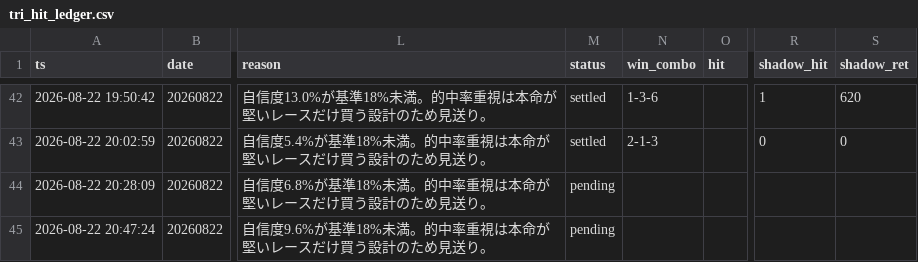
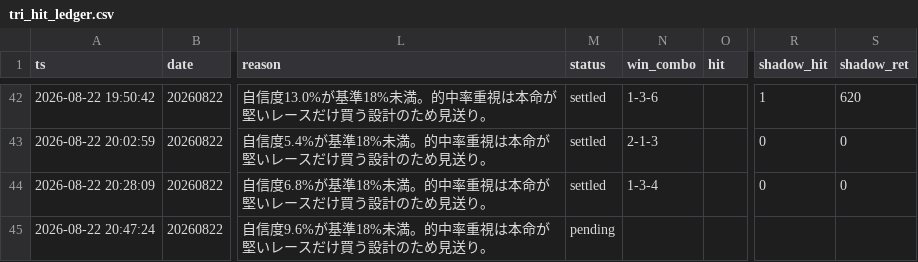
Before and after one commit to fujita-maker/boat-race-ai, a CSV file: data/tri_hit_ledger.csv, drawn as a sheet; only a part is shown, gaps mark what is left out; the diff names each change by its address in the sheet, - before the commit and + after, or states it on an @@ line.

```diff
--- a/data/tri_hit_ledger.csv
+++ b/data/tri_hit_ledger.csv
-M44 (status): pending
+M44 (status): settled
-N44 (win_combo): (empty)
+N44 (win_combo): 1-3-4
-R44 (shadow_hit): (empty)
+R44 (shadow_hit): 0
-S44 (shadow_ret): (empty)
+S44 (shadow_ret): 0
```
